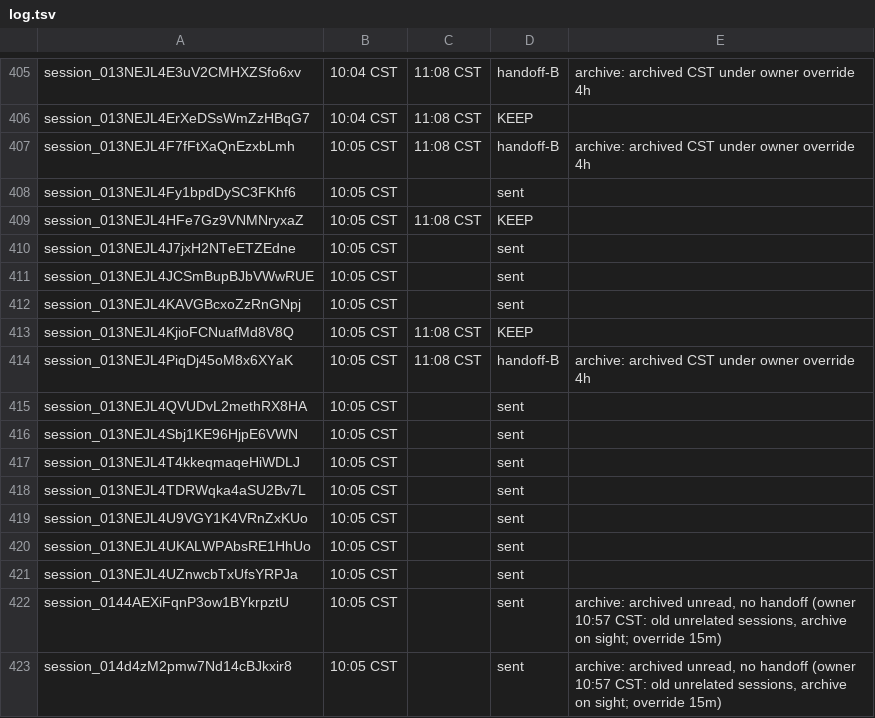
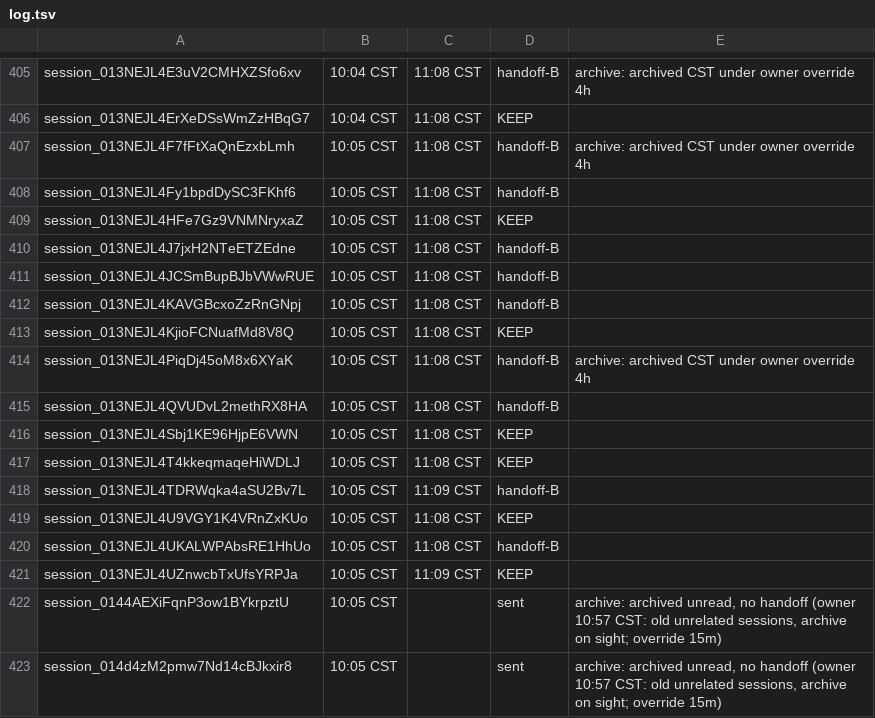
Before and after one commit to shivinate7/claude-settings, a TSV file: log.tsv, drawn as a sheet; only a part is shown, gaps mark what is left out.

```diff
--- a/log.tsv
+++ b/log.tsv
@@ -407,16 +407,16 @@ session_013NEJL4ErXeDSsWmZzHBqG7	10:04 CST	11:08 CST	KEEP
 session_013NEJL4F7fFtXaQnEzxbLmh	10:05 CST	11:08 CST	handoff-B	archive: archived CST under owner override 4h
-session_013NEJL4Fy1bpdDySC3FKhf6	10:05 CST		sent	
+session_013NEJL4Fy1bpdDySC3FKhf6	10:05 CST	11:08 CST	handoff-B	
 session_013NEJL4HFe7Gz9VNMNryxaZ	10:05 CST	11:08 CST	KEEP	
-session_013NEJL4J7jxH2NTeETZEdne	10:05 CST		sent	
-session_013NEJL4JCSmBupBJbVWwRUE	10:05 CST		sent	
-session_013NEJL4KAVGBcxoZzRnGNpj	10:05 CST		sent	
+session_013NEJL4J7jxH2NTeETZEdne	10:05 CST	11:08 CST	handoff-B	
+session_013NEJL4JCSmBupBJbVWwRUE	10:05 CST	11:08 CST	handoff-B	
+session_013NEJL4KAVGBcxoZzRnGNpj	10:05 CST	11:08 CST	handoff-B	
 session_013NEJL4KjioFCNuafMd8V8Q	10:05 CST	11:08 CST	KEEP	
 session_013NEJL4PiqDj45oM8x6XYaK	10:05 CST	11:08 CST	handoff-B	archive: archived CST under owner override 4h
-session_013NEJL4QVUDvL2methRX8HA	10:05 CST		sent	
-session_013NEJL4Sbj1KE96HjpE6VWN	10:05 CST		sent	
-session_013NEJL4T4kkeqmaqeHiWDLJ	10:05 CST		sent	
-session_013NEJL4TDRWqka4aSU2Bv7L	10:05 CST		sent	
-session_013NEJL4U9VGY1K4VRnZxKUo	10:05 CST		sent	
-session_013NEJL4UKALWPAbsRE1HhUo	10:05 CST		sent	
-session_013NEJL4UZnwcbTxUfsYRPJa	10:05 CST		sent	
+session_013NEJL4QVUDvL2methRX8HA	10:05 CST	11:08 CST	handoff-B	
+session_013NEJL4Sbj1KE96HjpE6VWN	10:05 CST	11:08 CST	KEEP	
+session_013NEJL4T4kkeqmaqeHiWDLJ	10:05 CST	11:08 CST	KEEP	
+session_013NEJL4TDRWqka4aSU2Bv7L	10:05 CST	11:09 CST	handoff-B	
+session_013NEJL4U9VGY1K4VRnZxKUo	10:05 CST	11:08 CST	KEEP	
+session_013NEJL4UKALWPAbsRE1HhUo	10:05 CST	11:08 CST	handoff-B	
+session_013NEJL4UZnwcbTxUfsYRPJa	10:05 CST	11:09 CST	KEEP	
 session_0144AEXiFqnP3ow1BYkrpztU	10:05 CST		sent	archive: archived unread, no handoff (owner 10:57 CST: old unrelated sessions, archive on sight; override 15m)
```
Also changed, not shown: kept.tsv, 12 other files.
